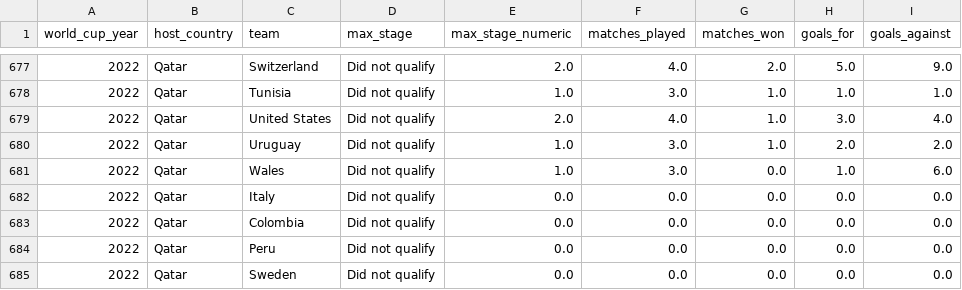
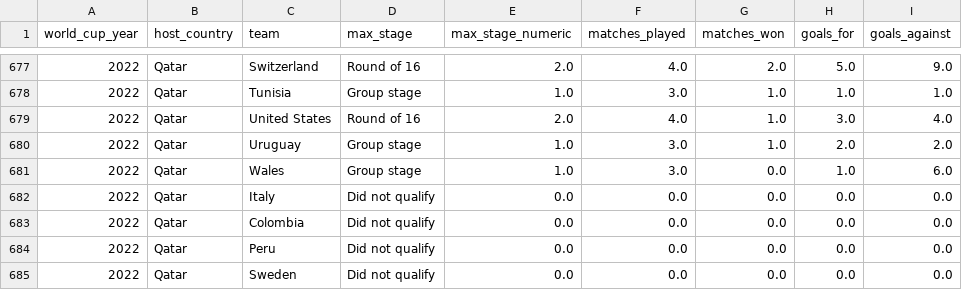
Before and after one commit to quantumjelly47/worldcup-socioeconomic-analysis, a CSV file: data/created_datasets/world_cup/perf_by_wc_team_incl2022.csv, drawn as a sheet; only a part is shown, gaps mark what is left out; the diff covers the shown part only.

```diff
--- a/data/created_datasets/world_cup/perf_by_wc_team_incl2022.csv
+++ b/data/created_datasets/world_cup/perf_by_wc_team_incl2022.csv
@@ -677,6 +677,6 @@ world_cup_year,host_country,team,max_stage,max_stage_numeric,matches_played,matc
-2022,Qatar,Switzerland,Did not qualify,2.0,4.0,2.0,5.0,9.0
-2022,Qatar,Tunisia,Did not qualify,1.0,3.0,1.0,1.0,1.0
-2022,Qatar,United States,Did not qualify,2.0,4.0,1.0,3.0,4.0
-2022,Qatar,Uruguay,Did not qualify,1.0,3.0,1.0,2.0,2.0
-2022,Qatar,Wales,Did not qualify,1.0,3.0,0.0,1.0,6.0
+2022,Qatar,Switzerland,Round of 16,2.0,4.0,2.0,5.0,9.0
+2022,Qatar,Tunisia,Group stage,1.0,3.0,1.0,1.0,1.0
+2022,Qatar,United States,Round of 16,2.0,4.0,1.0,3.0,4.0
+2022,Qatar,Uruguay,Group stage,1.0,3.0,1.0,2.0,2.0
+2022,Qatar,Wales,Group stage,1.0,3.0,0.0,1.0,6.0
 2022,Qatar,Italy,Did not qualify,0.0,0.0,0.0,0.0,0.0
```
Also changed, not shown: 27 edited cells elsewhere in this file, data/created_datasets/world_cup/prop_big5.csv, 2 other files.
